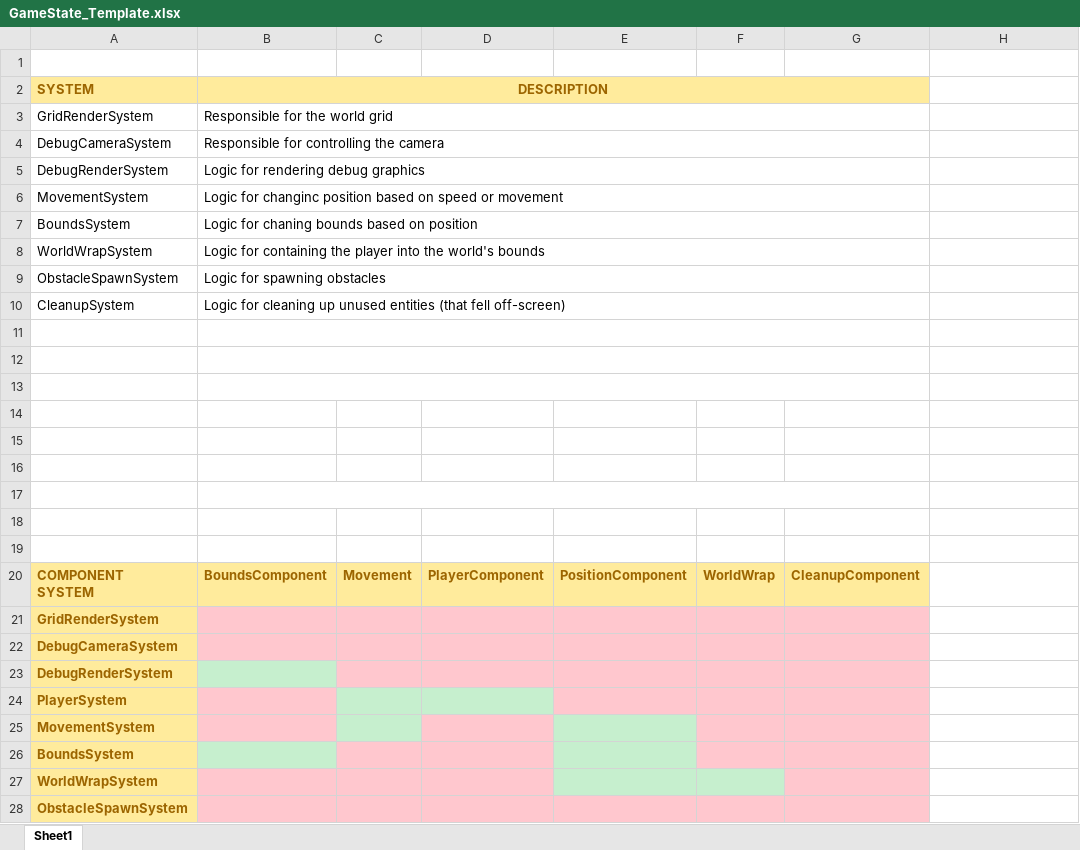
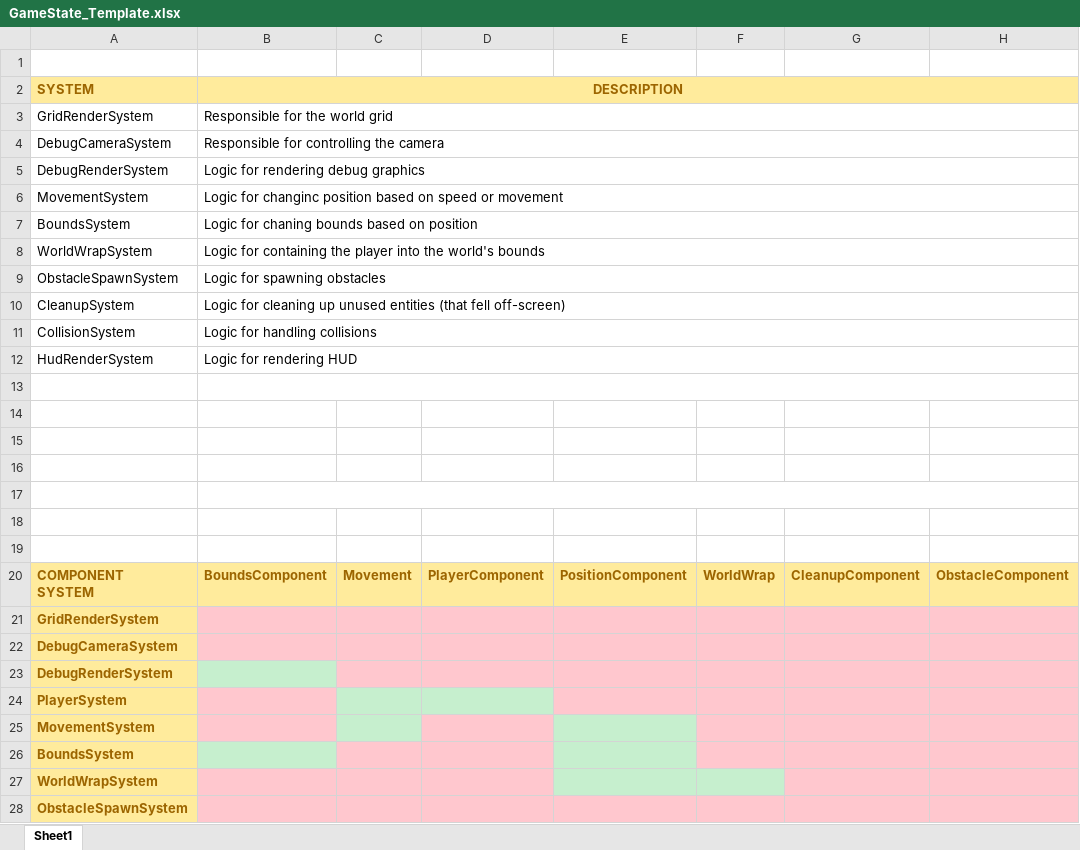
Before and after one commit to dplaton/obstacle-course, an Excel workbook: GameState_Template.xlsx, sheet Sheet1, drawn as a sheet; only a part is shown; values as stored, in another font and other column widths than the file's, no borders; removed rows and columns are numbered as before the commit, all else as after; the diff covers the shown part only; the diff names each change by its address in the sheet, - before the commit and + after, or states it on an @@ line.

Commit message:
Add collistion system to detect collision with osbtacles. Add the Hud System to render the HUD

```diff
--- a/GameState_Template.xlsx (sheet Sheet1)
+++ b/GameState_Template.xlsx (sheet Sheet1)
-B2:G2 merged
+B2:H2 merged
-H2 fill: none
+H2 fill: #FFEB9C
-B3:G3 merged
+B3:H3 merged
-B4:G4 merged
+B4:H4 merged
-B5:G5 merged
+B5:H5 merged
-B6:G6 merged
+B6:H6 merged
-B7:G7 merged
+B7:H7 merged
-B8:G8 merged
+B8:H8 merged
-B9:G9 merged
+B9:H9 merged
-B10:G10 merged
+B10:H10 merged
+row 11: CollisionSystem | Logic for handling collisions
+row 12: HudRenderSystem | Logic for rendering HUD
-B11:G11 merged
+B13:H13 merged
-B12:G12 merged
-B13:G13 merged
+B17:H17 merged
-B17:G17 merged
-row 18: (empty)
-row 19: (empty)
-H20: (empty)
+H20: ObstacleComponent
-H20 fill: none
+H20 fill: #FFEB9C
-H21:H28 fill: none
+H21:H28 fill: #FFC7CE
```
Also changed, not shown: 2 added rows, 2 removed rows, 1 edited cell and cell formats elsewhere in this sheet, 7 other files.
